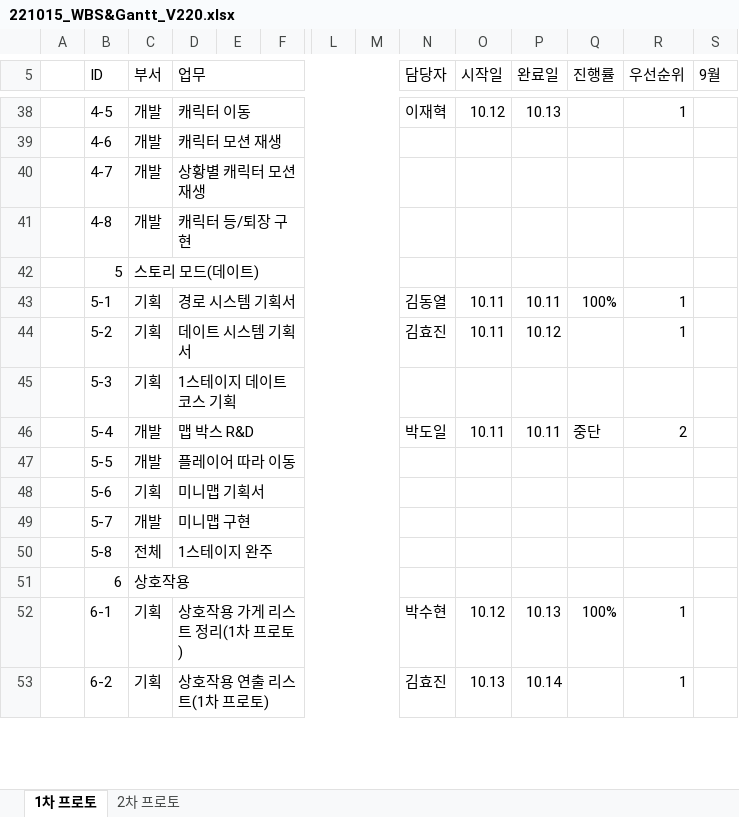
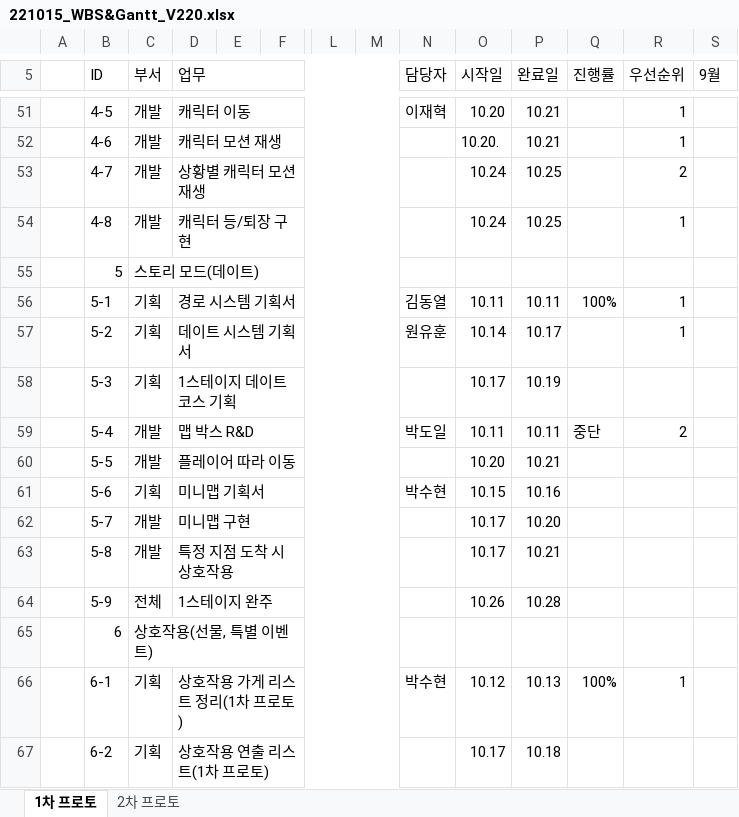
Before and after one commit to Kjaeseong/RocketTeamDocu, an Excel workbook: 일정관리/221015_WBS&Gantt_V220.xlsx, sheet 1차 프로토, drawn as a sheet; only a part is shown, gaps mark what is left out; values as stored, in another font and other column widths than the file's, no cell formats; charts and pictures not drawn; addresses are those after the commit; rows hold the shown columns only; the diff covers the shown part only; the diff names each change by its address in the sheet, - before the commit and + after, or states it on an @@ line.

```diff
--- a/일정관리/221015_WBS&Gantt_V220.xlsx (sheet 1차 프로토)
+++ b/일정관리/221015_WBS&Gantt_V220.xlsx (sheet 1차 프로토)
-O51 (시작일): 10.12
+O51 (시작일): 10.20
-P51 (완료일): 10.13
+P51 (완료일): 10.21
-O52 (시작일): (empty)
+O52 (시작일): 10.20.
-P52 (완료일): (empty)
+P52 (완료일): 10.21
-R52 (우선순위): (empty)
+R52 (우선순위): 1
-O53:O54 (시작일): (empty)
+O53:O54 (시작일): 10.24
-P53:P54 (완료일): (empty)
+P53:P54 (완료일): 10.25
-R53 (우선순위): (empty)
+R53 (우선순위): 2
-R54 (우선순위): (empty)
+R54 (우선순위): 1
-N57 (담당자): 김효진
+N57 (담당자): 원유훈
-O57 (시작일): 10.11
+O57 (시작일): 10.14
-P57 (완료일): 10.12
+P57 (완료일): 10.17
-O58 (시작일): (empty)
+O58 (시작일): 10.17
-P58 (완료일): (empty)
+P58 (완료일): 10.19
-O60 (시작일): (empty)
+O60 (시작일): 10.20
-P60 (완료일): (empty)
+P60 (완료일): 10.21
-N61 (담당자): (empty)
+N61 (담당자): 박수현
-O61 (시작일): (empty)
+O61 (시작일): 10.15
-P61 (완료일): (empty)
+P61 (완료일): 10.16
-O62:O63 (시작일): (empty)
+O62:O63 (시작일): 10.17
-P62 (완료일): (empty)
+P62 (완료일): 10.20
-C63 (부서): 전체
+C63 (부서): 개발
-D63 (업무): 1스테이지 완주
+D63 (업무): 특정 지점 도착 시 상호작용
-P63 (완료일): (empty)
+P63 (완료일): 10.21
+row 64:  | 5-9 | 전체 | 1스테이지 완주 |  |  |  |  |  | 10.26 | 10.28
-C65 (부서): 상호작용
+C65 (부서): 상호작용(선물, 특별 이벤트)
-N67 (담당자): 김효진
+N67 (담당자): (empty)
-O67 (시작일): 10.13
+O67 (시작일): 10.17
-P67 (완료일): 10.14
+P67 (완료일): 10.18
-R67 (우선순위): 1
+R67 (우선순위): (empty)
```
Also changed, not shown: 13 added rows, 17 removed rows and 96 edited cells elsewhere in this sheet, cell formats, charts or pictures, 일정관리/221011_VPS 1팀 마일스톤_V120.xlsx.
